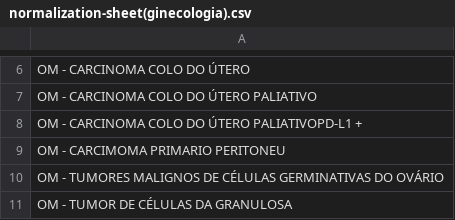
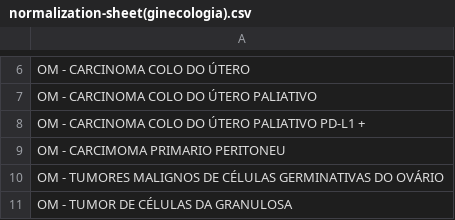
Before and after one commit to McDoritos/Internship---DOCS, a CSV file: App/django_trialpilot/normalization_sheet/normalization-sheet(ginecologia).csv, drawn as a sheet; only a part is shown, gaps mark what is left out.

```diff
--- a/App/django_trialpilot/normalization_sheet/normalization-sheet(ginecologia).csv
+++ b/App/django_trialpilot/normalization_sheet/normalization-sheet(ginecologia).csv
@@ -7,3 +7,3 @@ OM - CARCINOMA COLO DO ÚTERO
 OM - CARCINOMA COLO DO ÚTERO PALIATIVO
-OM - CARCINOMA COLO DO ÚTERO PALIATIVOPD-L1 +
+OM - CARCINOMA COLO DO ÚTERO PALIATIVO PD-L1 +
 OM -  CARCIMOMA PRIMARIO PERITONEU
```
Also changed, not shown: App/django_trialpilot/normalization_sheet/normalization-sheet(digestivo).csv, App/django_trialpilot/normalization_sheet/normalization-sheet(mama).csv, 9 other files.
